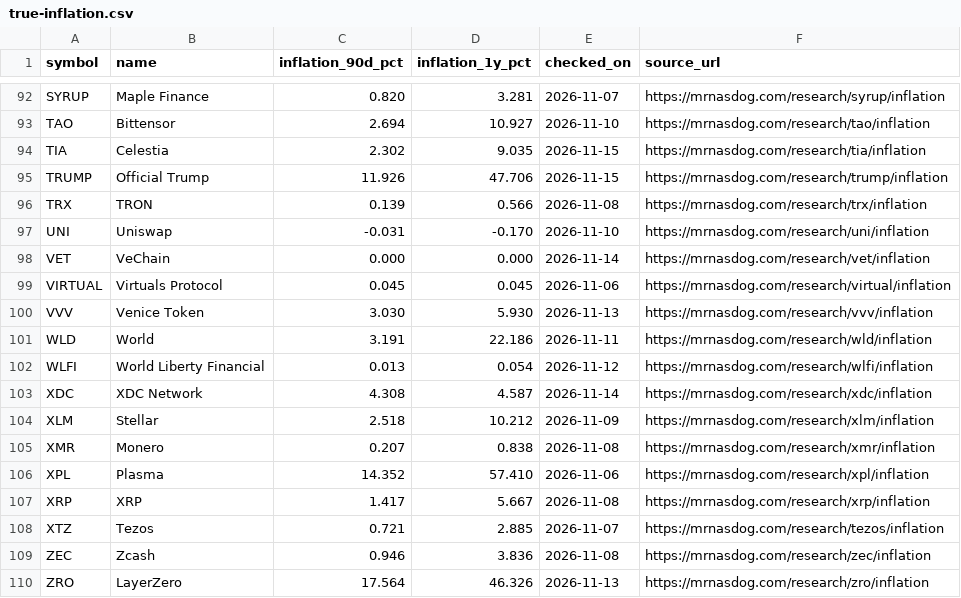
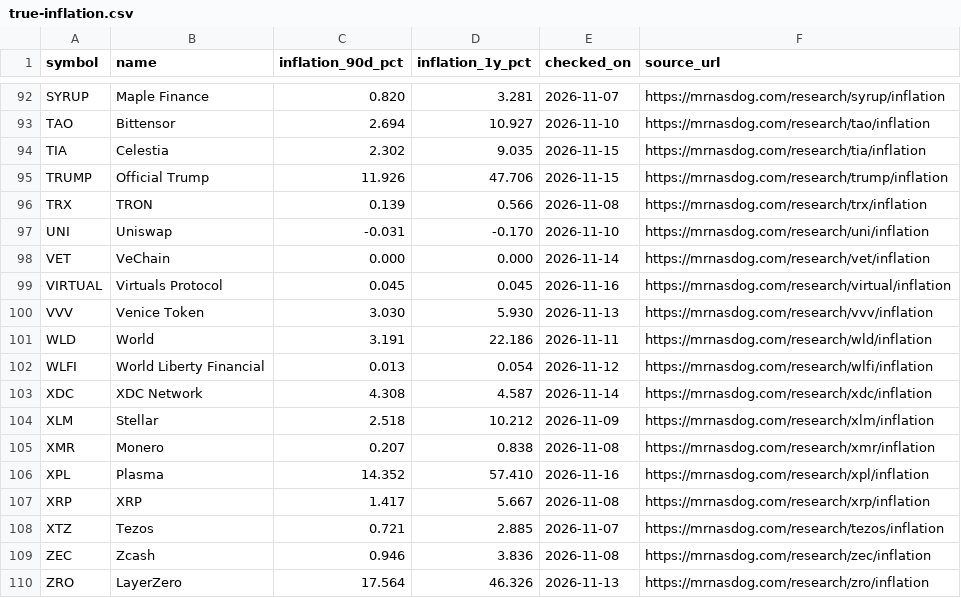
Before and after one commit to jeevansongmy-spec/mrnasdog-articles, a CSV file: data/true-inflation.csv, drawn as a sheet; only a part is shown, gaps mark what is left out; the diff covers the shown part only.

```diff
--- a/data/true-inflation.csv
+++ b/data/true-inflation.csv
@@ -98,3 +98,3 @@ UNI,Uniswap,-0.031,-0.170,2026-11-10,https://mrnasdog.com/research/uni/inflation
 VET,VeChain,0.000,0.000,2026-11-14,https://mrnasdog.com/research/vet/inflation
-VIRTUAL,Virtuals Protocol,0.045,0.045,2026-11-06,https://mrnasdog.com/research/virtual/inflation
+VIRTUAL,Virtuals Protocol,0.045,0.045,2026-11-16,https://mrnasdog.com/research/virtual/inflation
 VVV,Venice Token,3.030,5.930,2026-11-13,https://mrnasdog.com/research/vvv/inflation
@@ -105,3 +105,3 @@ XLM,Stellar,2.518,10.212,2026-11-09,https://mrnasdog.com/research/xlm/inflation
 XMR,Monero,0.207,0.838,2026-11-08,https://mrnasdog.com/research/xmr/inflation
-XPL,Plasma,14.352,57.410,2026-11-06,https://mrnasdog.com/research/xpl/inflation
+XPL,Plasma,14.352,57.410,2026-11-16,https://mrnasdog.com/research/xpl/inflation
 XRP,XRP,1.417,5.667,2026-11-08,https://mrnasdog.com/research/xrp/inflation
```
Also changed, not shown: 22 edited cells elsewhere in this file.
